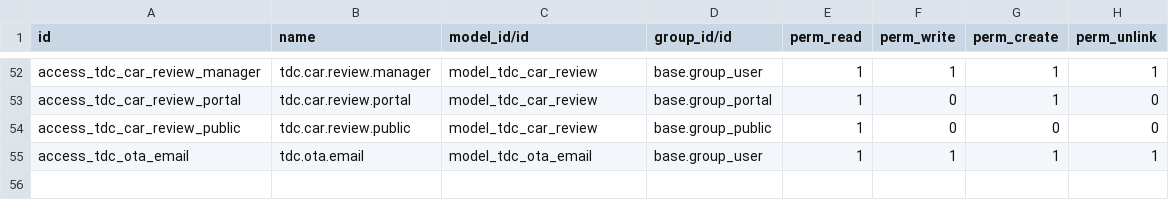
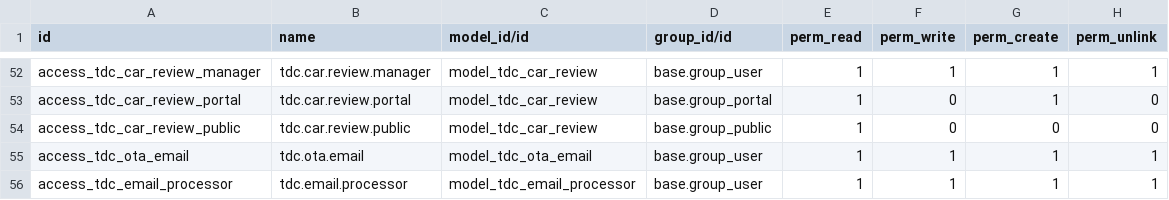
Before and after one commit to emt-jp/odoo, a CSV file: addons/car_rental_fleet/security/ir.model.access.csv, drawn as a sheet; only a part is shown, gaps mark what is left out; the diff names each change by its address in the sheet, - before the commit and + after, or states it on an @@ line.

```diff
--- a/addons/car_rental_fleet/security/ir.model.access.csv
+++ b/addons/car_rental_fleet/security/ir.model.access.csv
+row 56: access_tdc_email_processor | tdc.email.processor | model_tdc_email_processor | base.group_user | 1 | 1 | 1 | 1
```
Also changed, not shown: 4 other files.
